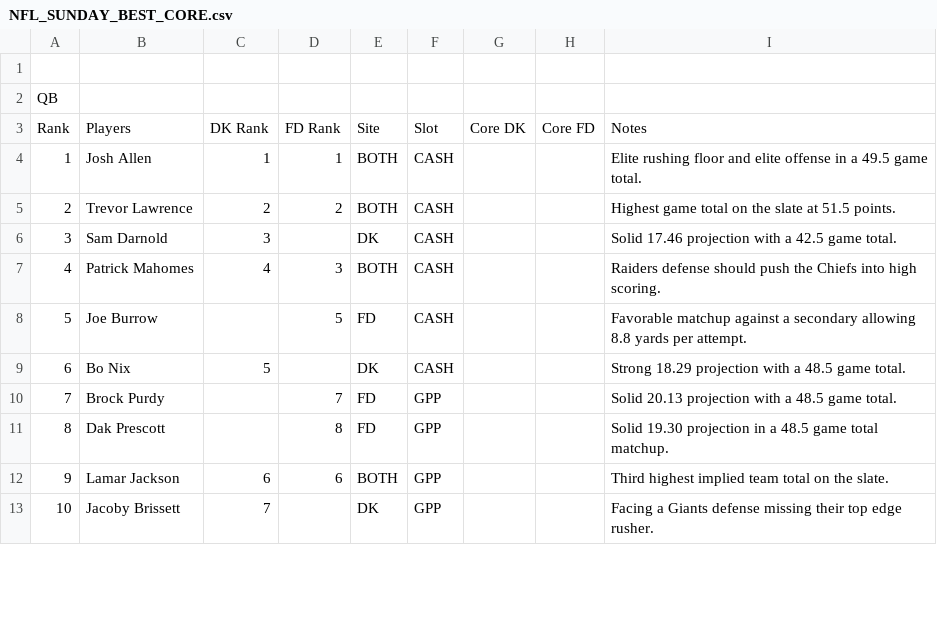
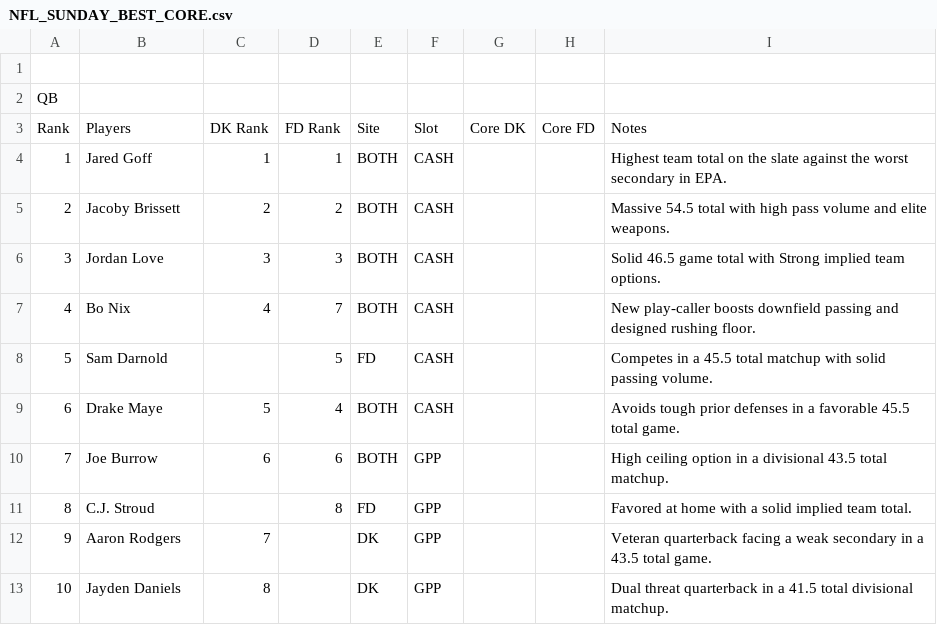
Before and after one commit to chrisgimino/nflcoreplays, a CSV file: NFL_SUNDAY_BEST_CORE.csv, drawn as a sheet; only a part is shown; the diff covers the shown part only.

Commit message:
Update NFL_SUNDAY_BEST_CORE.csv - 2026-10-10 14:19

```diff
--- a/NFL_SUNDAY_BEST_CORE.csv
+++ b/NFL_SUNDAY_BEST_CORE.csv
@@ -3,11 +3,11 @@ QB,,,,,,,,
 Rank,Players,DK Rank,FD Rank,Site,Slot,Core DK,Core FD,Notes
-1,Josh Allen,1,1,BOTH,CASH,,,Elite rushing floor and elite offense in a 49.5 game total.
-2,Trevor Lawrence,2,2,BOTH,CASH,,,Highest game total on the slate at 51.5 points.
-3,Sam Darnold,3,,DK,CASH,,,Solid 17.46 projection with a 42.5 game total.
-4,Patrick Mahomes,4,3,BOTH,CASH,,,Raiders defense should push the Chiefs into high scoring.
-5,Joe Burrow,,5,FD,CASH,,,Favorable matchup against a secondary allowing 8.8 yards per attempt.
-6,Bo Nix,5,,DK,CASH,,,Strong 18.29 projection with a 48.5 game total.
-7,Brock Purdy,,7,FD,GPP,,,Solid 20.13 projection with a 48.5 game total.
-8,Dak Prescott,,8,FD,GPP,,,Solid 19.30 projection in a 48.5 game total matchup.
-9,Lamar Jackson,6,6,BOTH,GPP,,,Third highest implied team total on the slate.
-10,Jacoby Brissett,7,,DK,GPP,,,Facing a Giants defense missing their top edge rusher.
+1,Jared Goff,1,1,BOTH,CASH,,,Highest team total on the slate against the worst secondary in EPA.
+2,Jacoby Brissett,2,2,BOTH,CASH,,,Massive 54.5 total with high pass volume and elite weapons.
+3,Jordan Love,3,3,BOTH,CASH,,,Solid 46.5 game total with Strong implied team options.
+4,Bo Nix,4,7,BOTH,CASH,,,New play-caller boosts downfield passing and designed rushing floor.
+5,Sam Darnold,,5,FD,CASH,,,Competes in a 45.5 total matchup with solid passing volume.
+6,Drake Maye,5,4,BOTH,CASH,,,Avoids tough prior defenses in a favorable 45.5 total game.
+7,Joe Burrow,6,6,BOTH,GPP,,,High ceiling option in a divisional 43.5 total matchup.
+8,C.J. Stroud,,8,FD,GPP,,,Favored at home with a solid implied team total.
+9,Aaron Rodgers,7,,DK,GPP,,,Veteran quarterback facing a weak secondary in a 43.5 total game.
+10,Jayden Daniels,8,,DK,GPP,,,Dual threat quarterback in a 41.5 total divisional matchup.
```
Also changed, not shown: 3 added rows, 4 removed rows and 102 edited cells elsewhere in this file.
